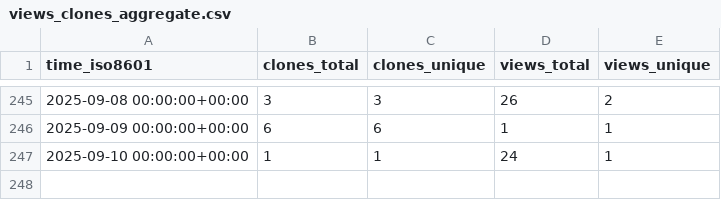
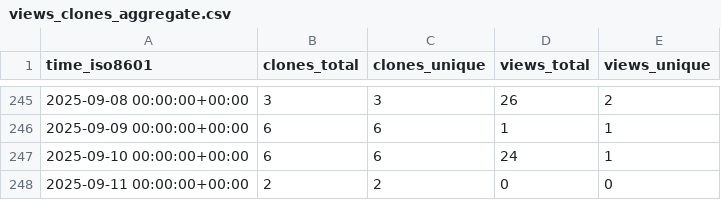
Before and after one commit to PennSIVE/ComBatFamQC, a CSV file: PennSIVE/ComBatFamQC/ghrs-data/views_clones_aggregate.csv, drawn as a sheet; only a part is shown, gaps mark what is left out.

```diff
--- a/PennSIVE/ComBatFamQC/ghrs-data/views_clones_aggregate.csv
+++ b/PennSIVE/ComBatFamQC/ghrs-data/views_clones_aggregate.csv
@@ -246,2 +246,3 @@ time_iso8601,clones_total,clones_unique,views_total,views_unique
 2025-09-09 00:00:00+00:00,6,6,1,1
-2025-09-10 00:00:00+00:00,1,1,24,1
+2025-09-10 00:00:00+00:00,6,6,24,1
+2025-09-11 00:00:00+00:00,2,2,0,0
```
Also changed, not shown: 1 other file.
